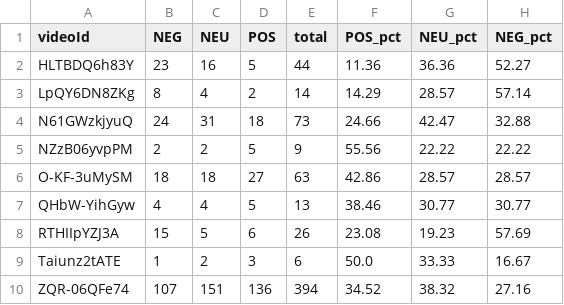
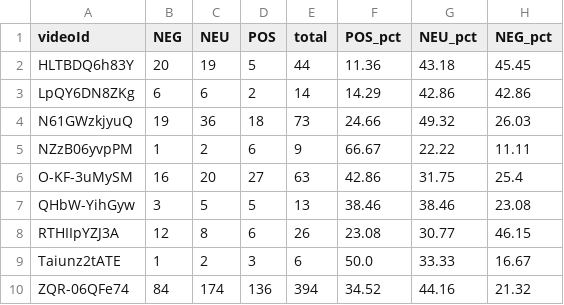
Before and after one commit to minhnguyen2381/ToolsPhanTichCommentYoutubeTheoCamXuc, a CSV file: data/sentiment_report.csv, drawn as a sheet; only a part is shown; the diff covers the shown part only.

```diff
--- a/data/sentiment_report.csv
+++ b/data/sentiment_report.csv
@@ -1,10 +1,10 @@
 videoId,NEG,NEU,POS,total,POS_pct,NEU_pct,NEG_pct
-HLTBDQ6h83Y,23,16,5,44,11.36,36.36,52.27
-LpQY6DN8ZKg,8,4,2,14,14.29,28.57,57.14
-N61GWzkjyuQ,24,31,18,73,24.66,42.47,32.88
-NZzB06yvpPM,2,2,5,9,55.56,22.22,22.22
-O-KF-3uMySM,18,18,27,63,42.86,28.57,28.57
-QHbW-YihGyw,4,4,5,13,38.46,30.77,30.77
-RTHIIpYZJ3A,15,5,6,26,23.08,19.23,57.69
+HLTBDQ6h83Y,20,19,5,44,11.36,43.18,45.45
+LpQY6DN8ZKg,6,6,2,14,14.29,42.86,42.86
+N61GWzkjyuQ,19,36,18,73,24.66,49.32,26.03
+NZzB06yvpPM,1,2,6,9,66.67,22.22,11.11
+O-KF-3uMySM,16,20,27,63,42.86,31.75,25.4
+QHbW-YihGyw,3,5,5,13,38.46,38.46,23.08
+RTHIIpYZJ3A,12,8,6,26,23.08,30.77,46.15
 Taiunz2tATE,1,2,3,6,50.0,33.33,16.67
-ZQR-06QFe74,107,151,136,394,34.52,38.32,27.16
+ZQR-06QFe74,84,174,136,394,34.52,44.16,21.32
```
Also changed, not shown: 18 edited cells elsewhere in this file, data/comments_labeled.csv.
